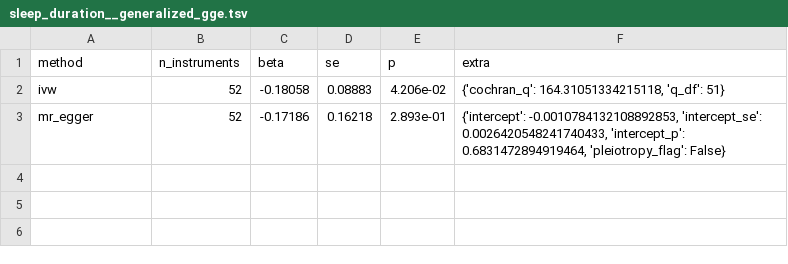
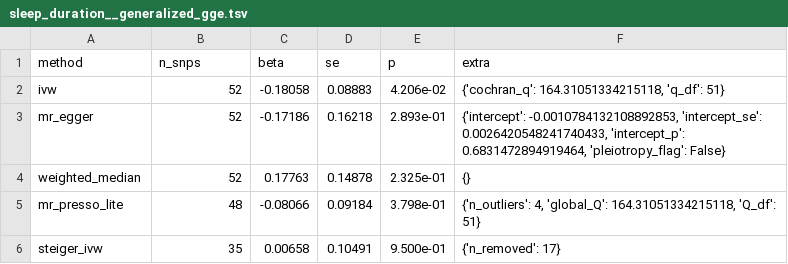
Before and after one commit to nielspac177/epilepsy-clock-genes, a TSV file: results/mr_real/sleep_duration__generalized_gge.tsv, drawn as a sheet.

```diff
--- a/results/mr_real/sleep_duration__generalized_gge.tsv
+++ b/results/mr_real/sleep_duration__generalized_gge.tsv
@@ -1,3 +1,6 @@
-method	n_instruments	beta	se	p	extra
+method	n_snps	beta	se	p	extra
 ivw	52	-0.18058	0.08883	4.206e-02	{'cochran_q': 164.31051334215118, 'q_df': 51}
 mr_egger	52	-0.17186	0.16218	2.893e-01	{'intercept': -0.0010784132108892853, 'intercept_se': 0.0026420548241740433, 'intercept_p': 0.6831472894919464, 'pleiotropy_flag': False}
+weighted_median	52	0.17763	0.14878	2.325e-01	{}
+mr_presso_lite	48	-0.08066	0.09184	3.798e-01	{'n_outliers': 4, 'global_Q': 164.31051334215118, 'Q_df': 51}
+steiger_ivw	35	0.00658	0.10491	9.500e-01	{'n_removed': 17}
```
Also changed, not shown: results/mr_real/chronotype__focal_epilepsy.tsv, results/mr_real/chronotype__generalized_gge.tsv, 21 other files.
